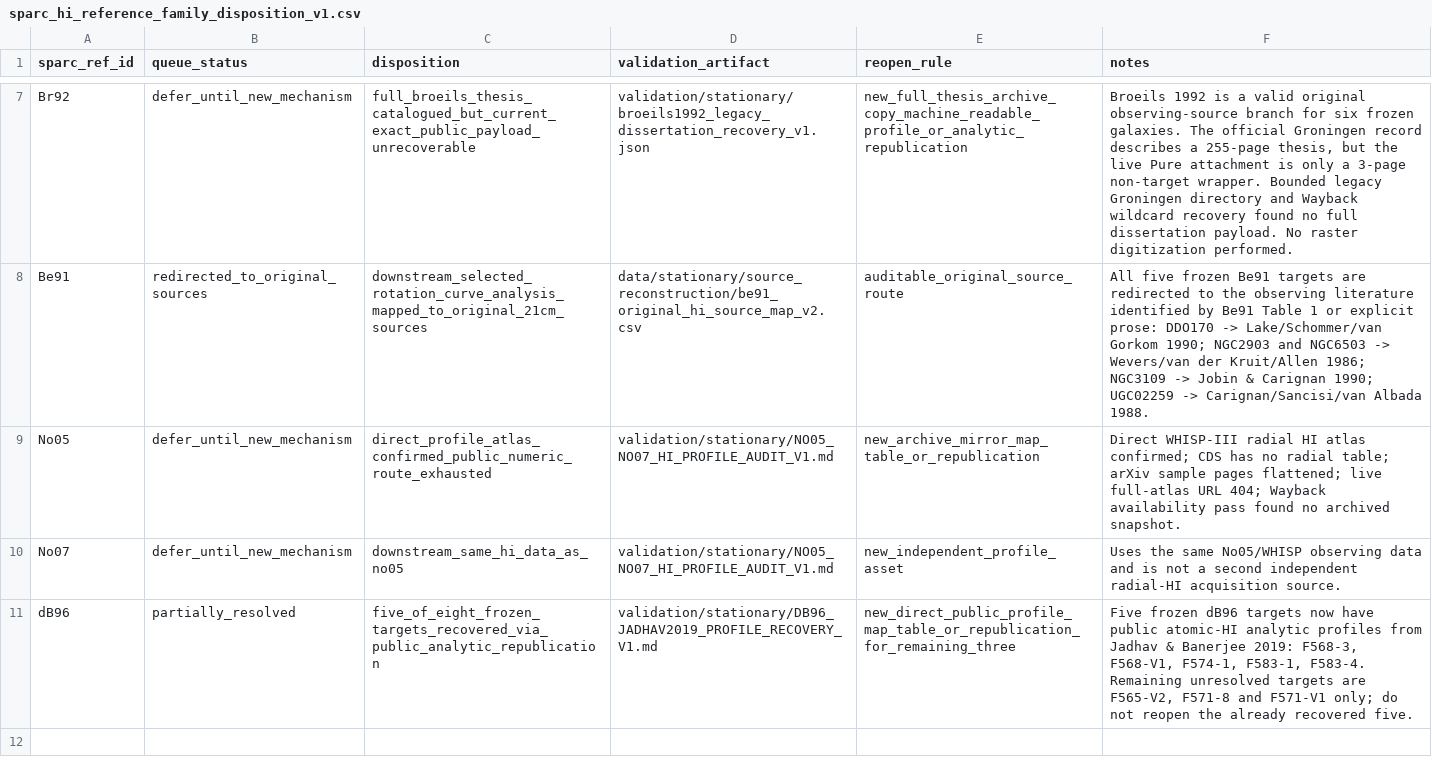
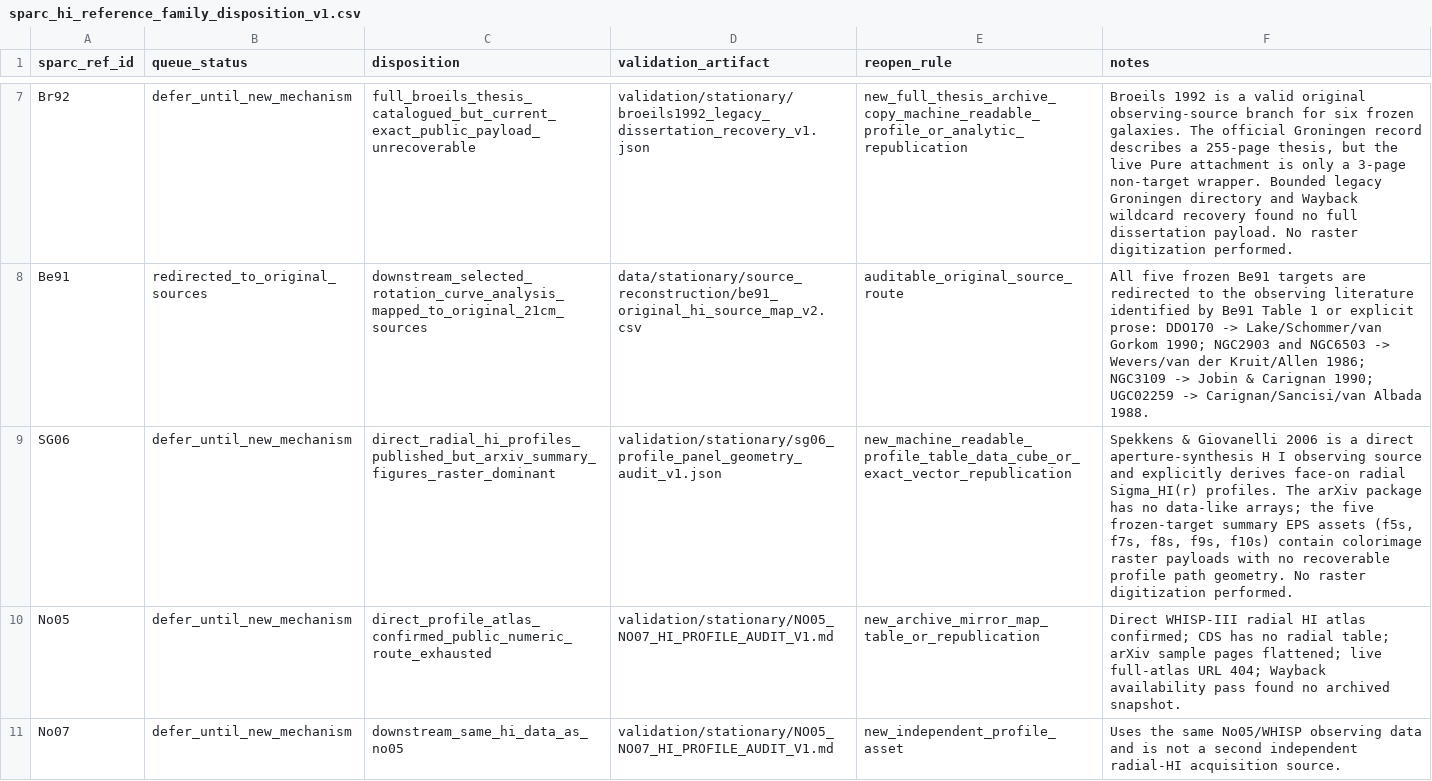
Before and after one commit to mjiresearch/persistent-geometric-states-paper1, a CSV file: data/stationary/source_reconstruction/sparc_hi_reference_family_disposition_v1.csv, drawn as a sheet; only a part is shown, gaps mark what is left out; the shorter side is filled out with more unchanged rows; the diff names each change by its address in the sheet, - before the commit and + after, or states it on an @@ line.

Commit message:
Defer SG06 after radial profile vector audit

```diff
--- a/data/stationary/source_reconstruction/sparc_hi_reference_family_disposition_v1.csv
+++ b/data/stationary/source_reconstruction/sparc_hi_reference_family_disposition_v1.csv
+row 9: SG06 | defer_until_new_mechanism | direct_radial_hi_profiles_published_but_arxiv_summary_figures_raster_dominant | validation/stationary/sg06_profile_panel_geometry_audit_v1.json | new_machine_readable_profile_table_data_cube_or_exact_vector_republication | Spekkens & Giovanelli 2006 is a direct aperture-synthesis H I observing source and explicitly derives face-on radial Sigma_HI(r) profiles. The arXiv package has no data-like arrays; the five frozen-target summary EPS assets (f5s, f7s, f8s, f9s, f10s) contain colorimage raster payloads with no recoverable profile path geometry. No raster digitization performed.
```
